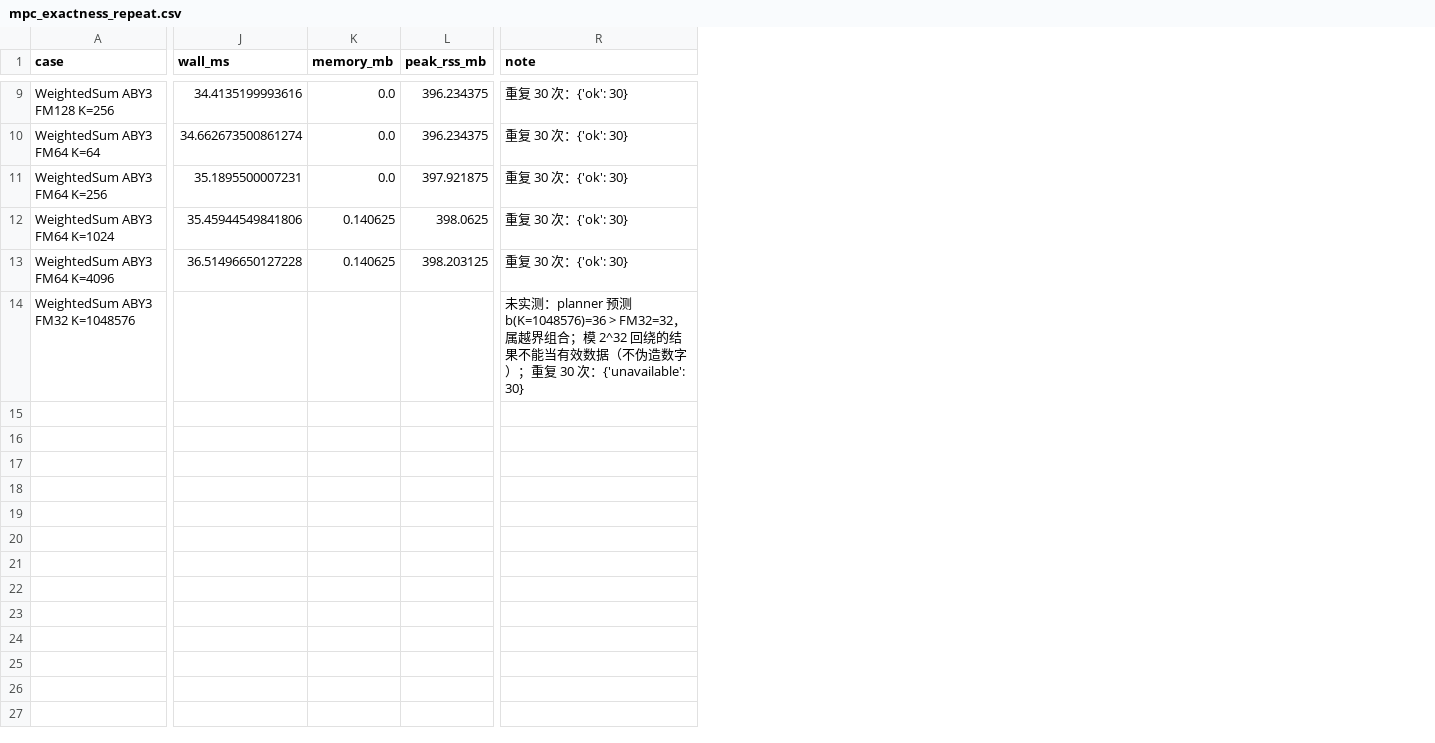
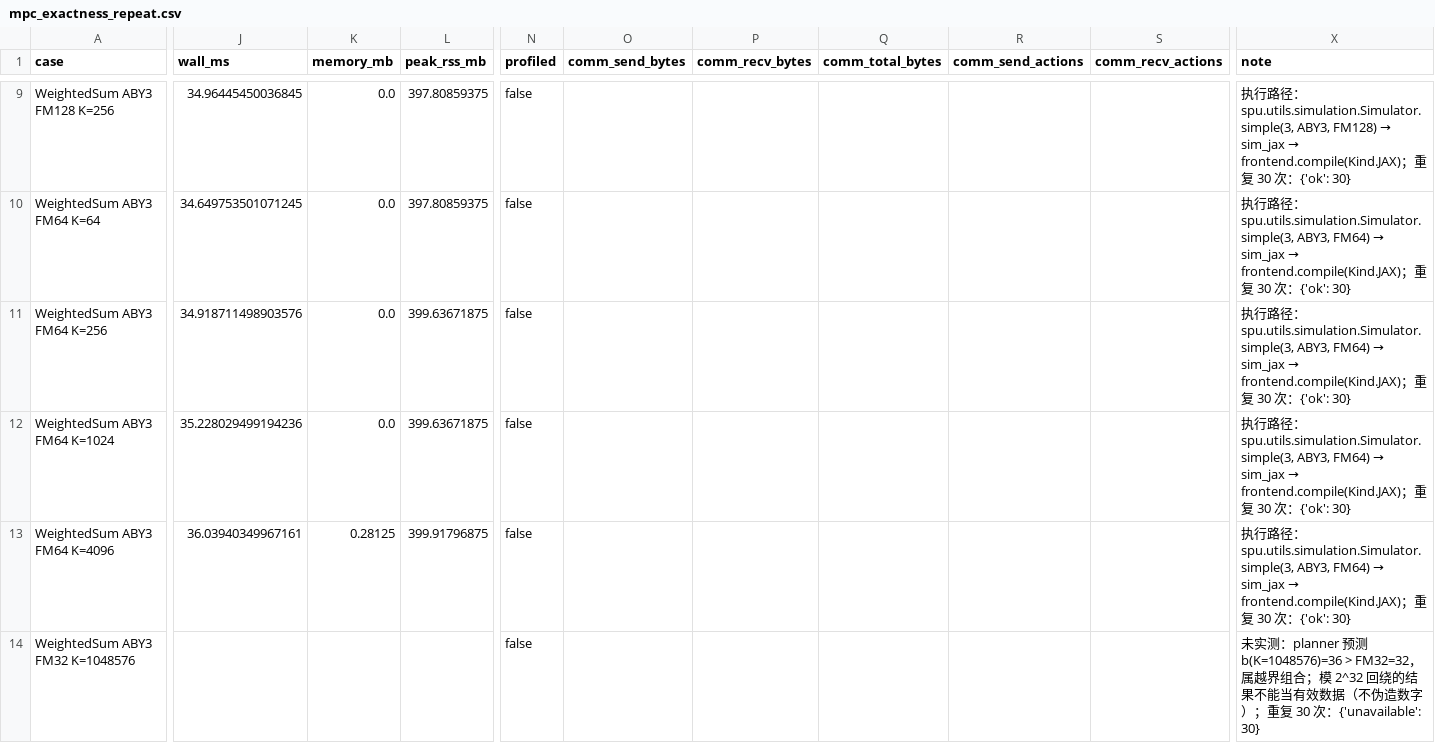
Before and after one commit to ThresholdCrypto/GIS_SPU, a CSV file: docs/mpc_exactness_repeat.csv, drawn as a sheet; only a part is shown, gaps mark what is left out; addresses are those after the commit; the diff covers the shown part only; the diff names each change by its address in the sheet, - before the commit and + after, or states it on an @@ line.

```diff
--- a/docs/mpc_exactness_repeat.csv
+++ b/docs/mpc_exactness_repeat.csv
+column N (profiled), rows 9-14: all false
+column O (comm_send_bytes), empty
+column P (comm_recv_bytes), empty
+column Q (comm_total_bytes), empty
+column R (comm_send_actions), empty
+column S (comm_recv_actions), empty
-J9 (wall_ms): 34.4135199993616
+J9 (wall_ms): 34.96445450036845
-L9:L10 (peak_rss_mb): 396.234375
+L9:L10 (peak_rss_mb): 397.80859375
@@ X9 (note): 重复 30… → 执行路径：spu.utils.simulation.Simulator.simple(3, ABY3, FM128) → sim_jax → frontend.compile(Kind.JAX)；重复 30… @@
-J10 (wall_ms): 34.662673500861274
+J10 (wall_ms): 34.649753501071245
@@ X10:X13 (note): 重复 30… → 执行路径：spu.utils.simulation.Simulator.simple(3, ABY3, FM64) → sim_jax → frontend.compile(Kind.JAX)；重复 30… @@
-J11 (wall_ms): 35.1895500007231
+J11 (wall_ms): 34.918711498903576
-L11 (peak_rss_mb): 397.921875
+L11 (peak_rss_mb): 399.63671875
-J12 (wall_ms): 35.45944549841806
+J12 (wall_ms): 35.228029499194236
-K12 (memory_mb): 0.140625
+K12 (memory_mb): 0.0
-L12 (peak_rss_mb): 398.0625
+L12 (peak_rss_mb): 399.63671875
-J13 (wall_ms): 36.51496650127228
+J13 (wall_ms): 36.03940349967161
-K13 (memory_mb): 0.140625
+K13 (memory_mb): 0.28125
-L13 (peak_rss_mb): 398.203125
+L13 (peak_rss_mb): 399.91796875
```
Also changed, not shown: 24 edited cells elsewhere in this file, docs/mpc_benchmark_baseline.csv, docs/mpc_repeat_baseline.csv, 15 other files.
